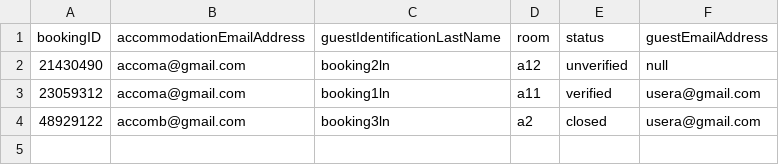
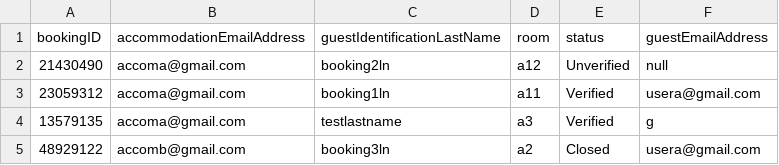
Before and after one commit to raphael-irvin/StayCheked, a CSV file: data/booking.csv, drawn as a sheet.

Commit message:
Implement booking verification feature: add GuestActionBarController for booking verification dialog; update BookingAuthService for booking verification logic; create GuestBookingView and AccommodationBookingView for displaying bookings; refactor MainController to include booking navigation.

```diff
--- a/data/booking.csv
+++ b/data/booking.csv
@@ -1,4 +1,5 @@
 bookingID,accommodationEmailAddress,guestIdentificationLastName,room,status,guestEmailAddress
-21430490,accoma@gmail.com,booking2ln,a12,unverified,null
-23059312,accoma@gmail.com,booking1ln,a11,verified,usera@gmail.com
-48929122,accomb@gmail.com,booking3ln,a2,closed,usera@gmail.com
+21430490,accoma@gmail.com,booking2ln,a12,Unverified,null
+23059312,accoma@gmail.com,booking1ln,a11,Verified,usera@gmail.com
+13579135,accoma@gmail.com,testlastname,a3,Verified,g
+48929122,accomb@gmail.com,booking3ln,a2,Closed,usera@gmail.com
```
Also changed, not shown: 12 other files.
